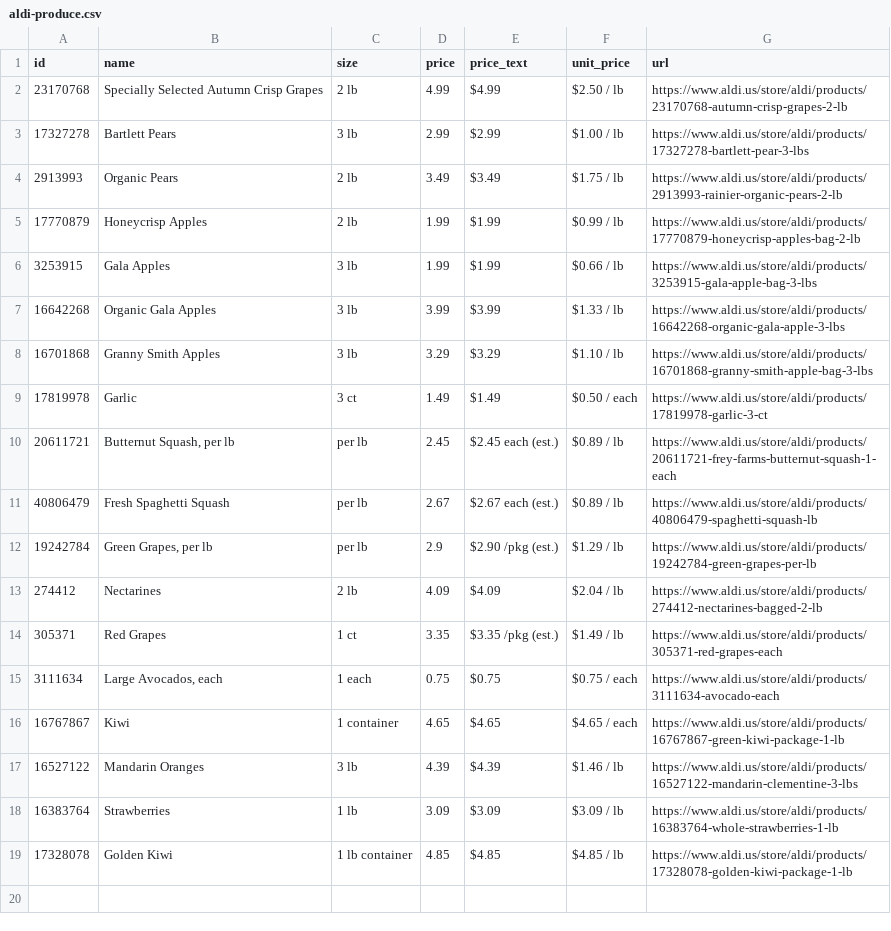
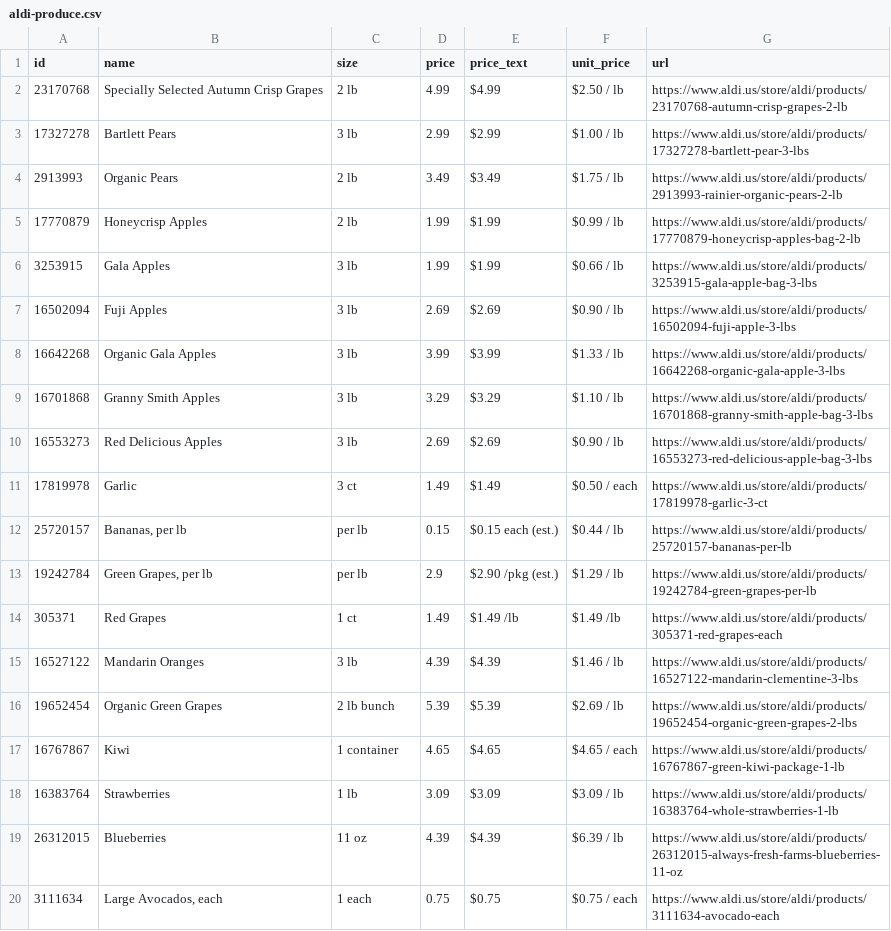
Before and after one commit to Yitz42/groceries-, a CSV file: aldi-produce.csv, drawn as a sheet.

```diff
--- a/aldi-produce.csv
+++ b/aldi-produce.csv
@@ -6,14 +6,15 @@ id,name,size,price,price_text,unit_price,url
 3253915,Gala Apples,3 lb,1.99,$1.99,$0.66 / lb,https://www.aldi.us/store/aldi/products/3253915-gala-apple-bag-3-lbs
+16502094,Fuji Apples,3 lb,2.69,$2.69,$0.90 / lb,https://www.aldi.us/store/aldi/products/16502094-fuji-apple-3-lbs
 16642268,Organic Gala Apples,3 lb,3.99,$3.99,$1.33 / lb,https://www.aldi.us/store/aldi/products/16642268-organic-gala-apple-3-lbs
 16701868,Granny Smith Apples,3 lb,3.29,$3.29,$1.10 / lb,https://www.aldi.us/store/aldi/products/16701868-granny-smith-apple-bag-3-lbs
+16553273,Red Delicious Apples,3 lb,2.69,$2.69,$0.90 / lb,https://www.aldi.us/store/aldi/products/16553273-red-delicious-apple-bag-3-lbs
 17819978,Garlic,3 ct,1.49,$1.49,$0.50 / each,https://www.aldi.us/store/aldi/products/17819978-garlic-3-ct
-20611721,"Butternut Squash, per lb",per lb,2.45,$2.45 each (est.),$0.89 / lb,https://www.aldi.us/store/aldi/products/20611721-frey-farms-butternut-squash-1-each
-40806479,Fresh Spaghetti Squash,per lb,2.67,$2.67 each (est.),$0.89 / lb,https://www.aldi.us/store/aldi/products/40806479-spaghetti-squash-lb
+25720157,"Bananas, per lb",per lb,0.15,$0.15 each (est.),$0.44 / lb,https://www.aldi.us/store/aldi/products/25720157-bananas-per-lb
 19242784,"Green Grapes, per lb",per lb,2.9,$2.90 /pkg (est.),$1.29 / lb,https://www.aldi.us/store/aldi/products/19242784-green-grapes-per-lb
-274412,Nectarines,2 lb,4.09,$4.09,$2.04 / lb,https://www.aldi.us/store/aldi/products/274412-nectarines-bagged-2-lb
-305371,Red Grapes,1 ct,3.35,$3.35 /pkg (est.),$1.49 / lb,https://www.aldi.us/store/aldi/products/305371-red-grapes-each
+305371,Red Grapes,1 ct,1.49,$1.49 /lb,$1.49 /lb,https://www.aldi.us/store/aldi/products/305371-red-grapes-each
+16527122,Mandarin Oranges,3 lb,4.39,$4.39,$1.46 / lb,https://www.aldi.us/store/aldi/products/16527122-mandarin-clementine-3-lbs
+19652454,Organic Green Grapes,2 lb bunch,5.39,$5.39,$2.69 / lb,https://www.aldi.us/store/aldi/products/19652454-organic-green-grapes-2-lbs
+16767867,Kiwi,1 container,4.65,$4.65,$4.65 / each,https://www.aldi.us/store/aldi/products/16767867-green-kiwi-package-1-lb
+16383764,Strawberries,1 lb,3.09,$3.09,$3.09 / lb,https://www.aldi.us/store/aldi/products/16383764-whole-strawberries-1-lb
+26312015,Blueberries,11 oz,4.39,$4.39,$6.39 / lb,https://www.aldi.us/store/aldi/products/26312015-always-fresh-farms-blueberries-11-oz
 3111634,"Large Avocados, each",1 each,0.75,$0.75,$0.75 / each,https://www.aldi.us/store/aldi/products/3111634-avocado-each
-16767867,Kiwi,1 container,4.65,$4.65,$4.65 / each,https://www.aldi.us/store/aldi/products/16767867-green-kiwi-package-1-lb
-16527122,Mandarin Oranges,3 lb,4.39,$4.39,$1.46 / lb,https://www.aldi.us/store/aldi/products/16527122-mandarin-clementine-3-lbs
-16383764,Strawberries,1 lb,3.09,$3.09,$3.09 / lb,https://www.aldi.us/store/aldi/products/16383764-whole-strawberries-1-lb
-17328078,Golden Kiwi,1 lb container,4.85,$4.85,$4.85 / lb,https://www.aldi.us/store/aldi/products/17328078-golden-kiwi-package-1-lb
```
Also changed, not shown: 2 other files.
